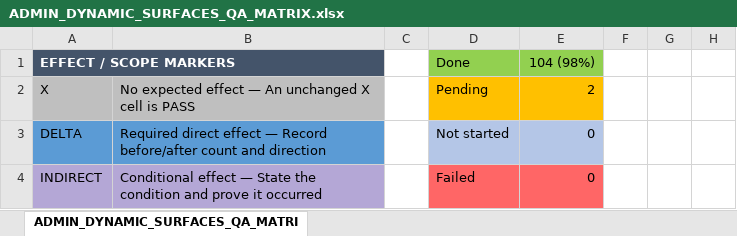
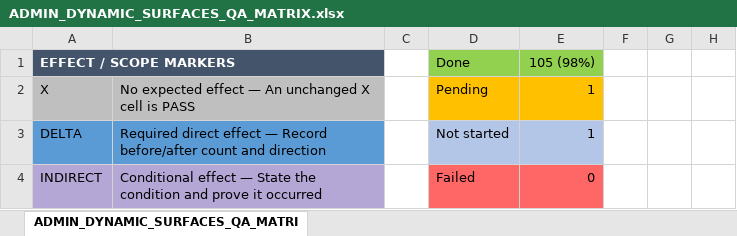
Before and after one commit to fssrepository/myscoutee-backend, an Excel workbook: guides/qa/matrices/ADMIN_DYNAMIC_SURFACES_QA_MATRIX.xlsx, sheet ADMIN_DYNAMIC_SURFACES_QA_MATRI, drawn as a sheet; only a part is shown; values as stored, in another font and other column widths than the file's, no borders; the diff covers the shown part only; the diff names each change by its address in the sheet, - before the commit and + after, or states it on an @@ line.

```diff
--- a/guides/qa/matrices/ADMIN_DYNAMIC_SURFACES_QA_MATRIX.xlsx (sheet ADMIN_DYNAMIC_SURFACES_QA_MATRI)
+++ b/guides/qa/matrices/ADMIN_DYNAMIC_SURFACES_QA_MATRIX.xlsx (sheet ADMIN_DYNAMIC_SURFACES_QA_MATRI)
-E1: 104 (98%)
+E1: 105 (98%)
-E2: 2
+E2: 1
-E3: 0
+E3: 1
```
Also changed, not shown: 1 added row, 11 edited cells and cell formats elsewhere in this sheet, formulas that keep their value, hidden cells, 8 other files.
